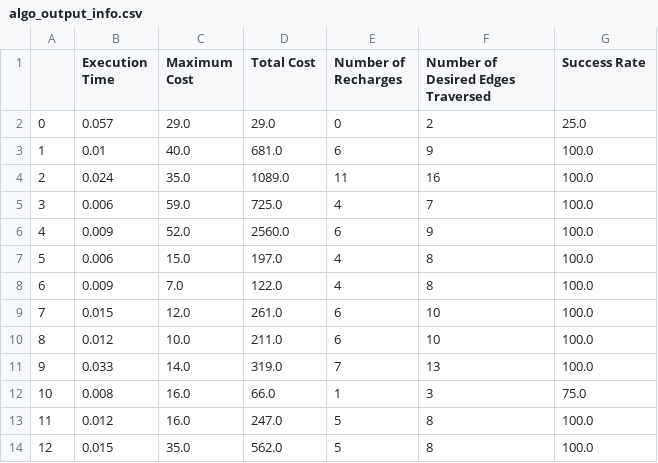
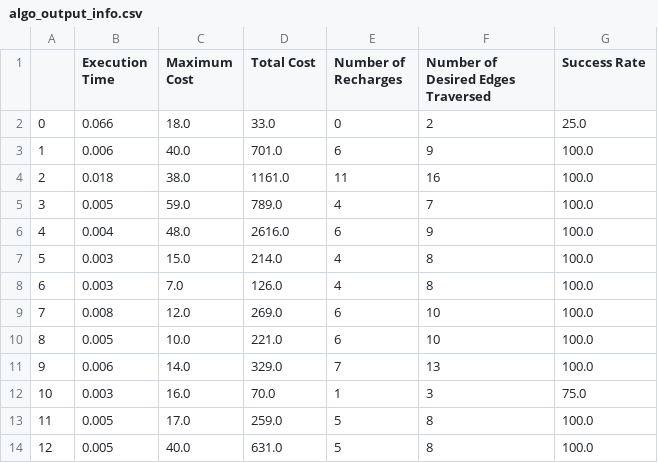
Before and after one commit to Eashwar-S/Icy_Road_Project, a CSV file: dataset/algo_output_info.csv, drawn as a sheet; only a part is shown; the diff covers the shown part only.

```diff
--- a/dataset/algo_output_info.csv
+++ b/dataset/algo_output_info.csv
@@ -1,14 +1,14 @@
 ,Execution Time,Maximum Cost,Total Cost,Number of Recharges,Number of Desired Edges Traversed,Success Rate
-0,0.057,29.0,29.0,0,2,25.0
-1,0.01,40.0,681.0,6,9,100.0
-2,0.024,35.0,1089.0,11,16,100.0
-3,0.006,59.0,725.0,4,7,100.0
-4,0.009,52.0,2560.0,6,9,100.0
-5,0.006,15.0,197.0,4,8,100.0
-6,0.009,7.0,122.0,4,8,100.0
-7,0.015,12.0,261.0,6,10,100.0
-8,0.012,10.0,211.0,6,10,100.0
-9,0.033,14.0,319.0,7,13,100.0
-10,0.008,16.0,66.0,1,3,75.0
-11,0.012,16.0,247.0,5,8,100.0
-12,0.015,35.0,562.0,5,8,100.0
+0,0.066,18.0,33.0,0,2,25.0
+1,0.006,40.0,701.0,6,9,100.0
+2,0.018,38.0,1161.0,11,16,100.0
+3,0.005,59.0,789.0,4,7,100.0
+4,0.004,48.0,2616.0,6,9,100.0
+5,0.003,15.0,214.0,4,8,100.0
+6,0.003,7.0,126.0,4,8,100.0
+7,0.008,12.0,269.0,6,10,100.0
+8,0.005,10.0,221.0,6,10,100.0
+9,0.006,14.0,329.0,7,13,100.0
+10,0.003,16.0,70.0,1,3,75.0
+11,0.005,17.0,259.0,5,8,100.0
+12,0.005,40.0,631.0,5,8,100.0
```
Also changed, not shown: 20 edited cells elsewhere in this file, dataset/dataset_info.csv.
